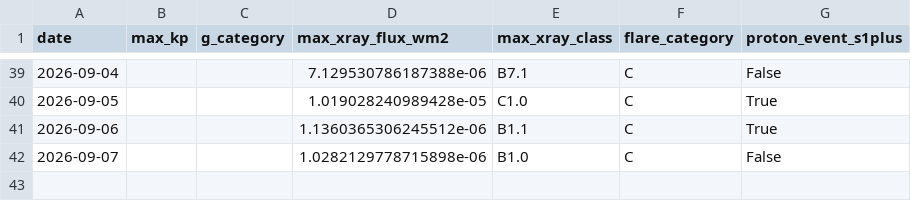
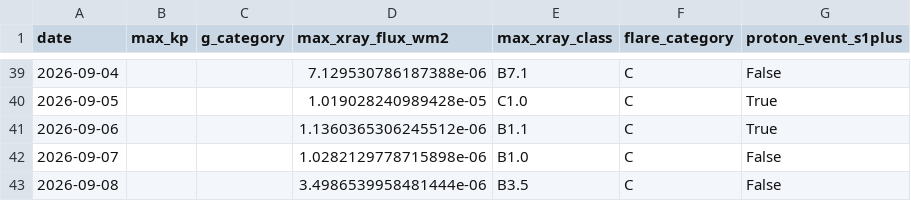
Before and after one commit to MetopRBr/space-weather-verify, a CSV file: data/observed.csv, drawn as a sheet; only a part is shown, gaps mark what is left out; the diff names each change by its address in the sheet, - before the commit and + after, or states it on an @@ line.

```diff
--- a/data/observed.csv
+++ b/data/observed.csv
+row 43: 2026-09-08 |  |  | 3.4986539958481444e-06 | B3.5 | C | False
```
Also changed, not shown: data/forecasts.csv, data/scorecard.csv.
